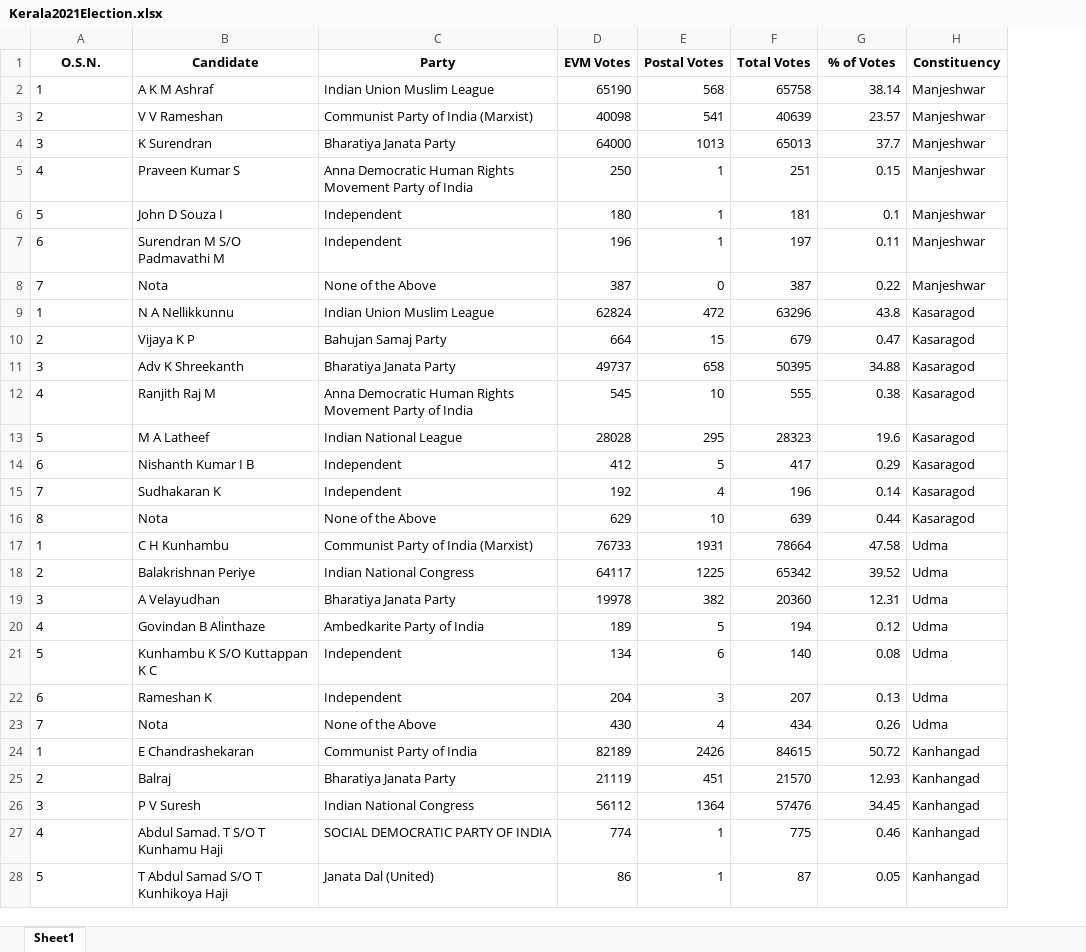
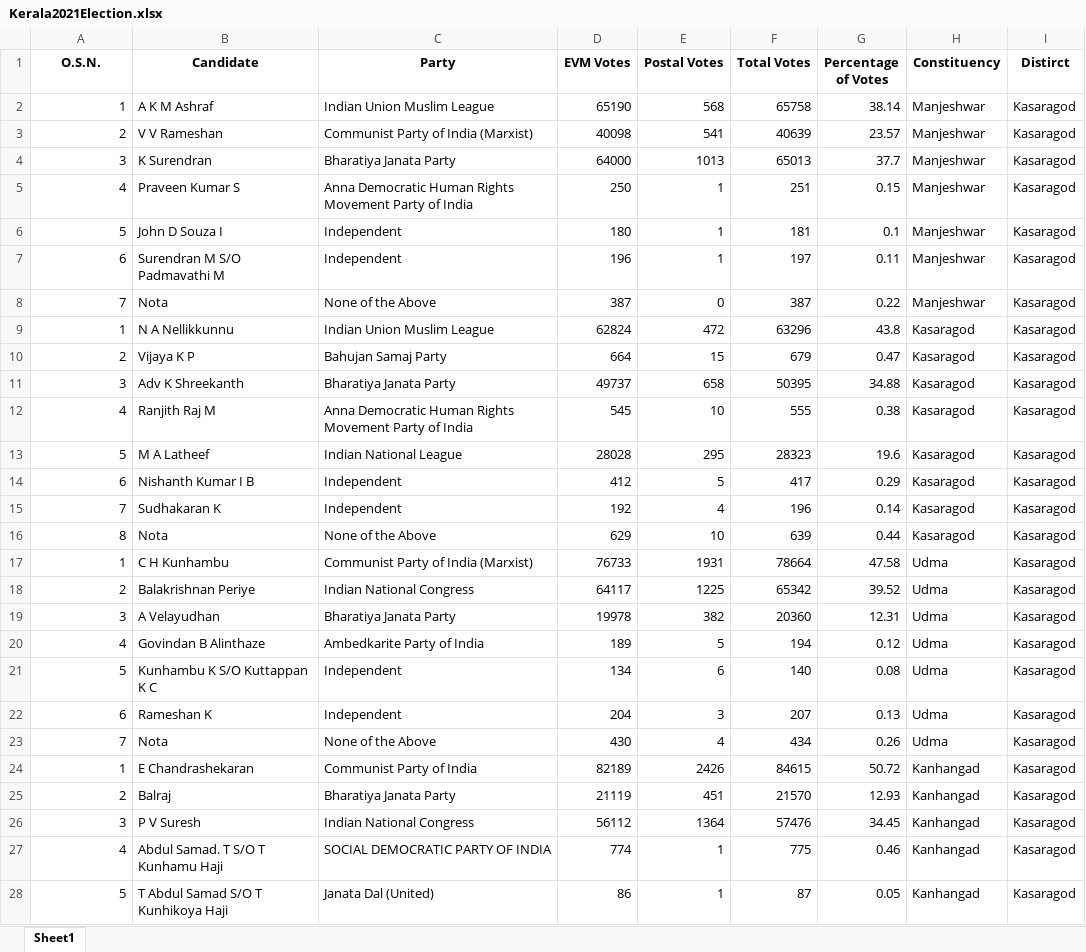
Before and after one commit to aj4abinjacob/Kerala-2021-Assembly-Election-Dataset, an Excel workbook: Kerala2021Election.xlsx, sheet Sheet1, drawn as a sheet; only a part is shown; values as stored, in another font and other column widths than the file's, no borders; the diff covers the shown part only; the diff names each change by its address in the sheet, - before the commit and + after, or states it on an @@ line.

```diff
--- a/Kerala2021Election.xlsx (sheet Sheet1)
+++ b/Kerala2021Election.xlsx (sheet Sheet1)
+column I (Distirct), rows 2-28: all Kasaragod
-G1: % of Votes
+G1: Percentage of Votes
-A2:A28 alignment: left
+A2:A28 alignment: right
```
Also changed, not shown: 121 edited cells and cell formats elsewhere in this sheet, 1 other file.
